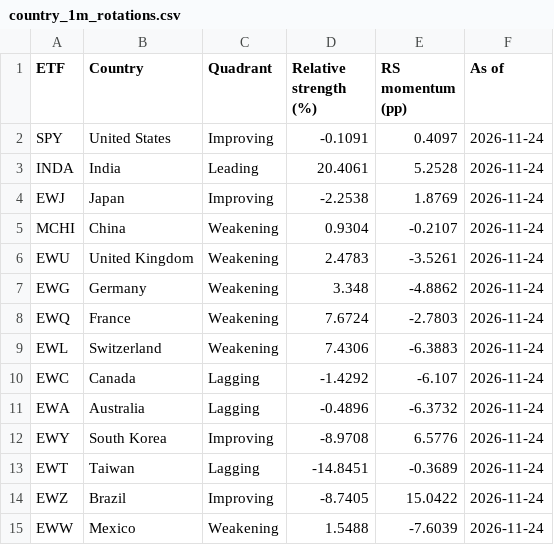
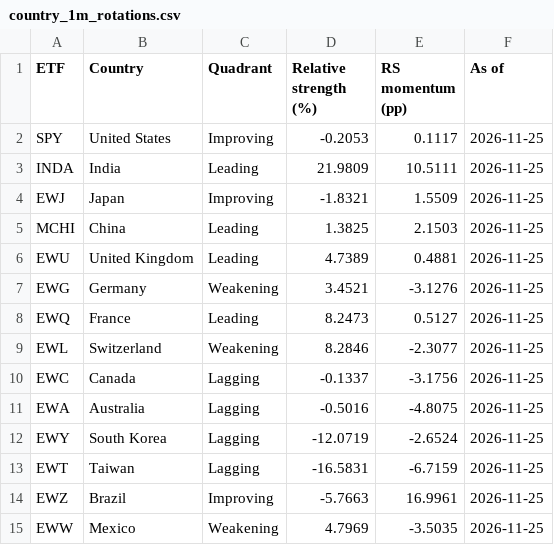
Before and after one commit to knclanil/global-industry-cycle-intelligence, a CSV file: data/dashboard_cache/rotation_graphs/country_1m_rotations.csv, drawn as a sheet; only a part is shown; the diff covers the shown part only.

```diff
--- a/data/dashboard_cache/rotation_graphs/country_1m_rotations.csv
+++ b/data/dashboard_cache/rotation_graphs/country_1m_rotations.csv
@@ -1,15 +1,15 @@
 ETF,Country,Quadrant,Relative strength (%),RS momentum (pp),As of
-SPY,United States,Improving,-0.1091,0.4097,2026-11-24
-INDA,India,Leading,20.4061,5.2528,2026-11-24
-EWJ,Japan,Improving,-2.2538,1.8769,2026-11-24
-MCHI,China,Weakening,0.9304,-0.2107,2026-11-24
-EWU,United Kingdom,Weakening,2.4783,-3.5261,2026-11-24
-EWG,Germany,Weakening,3.348,-4.8862,2026-11-24
-EWQ,France,Weakening,7.6724,-2.7803,2026-11-24
-EWL,Switzerland,Weakening,7.4306,-6.3883,2026-11-24
-EWC,Canada,Lagging,-1.4292,-6.107,2026-11-24
-EWA,Australia,Lagging,-0.4896,-6.3732,2026-11-24
-EWY,South Korea,Improving,-8.9708,6.5776,2026-11-24
-EWT,Taiwan,Lagging,-14.8451,-0.3689,2026-11-24
-EWZ,Brazil,Improving,-8.7405,15.0422,2026-11-24
-EWW,Mexico,Weakening,1.5488,-7.6039,2026-11-24
+SPY,United States,Improving,-0.2053,0.1117,2026-11-25
+INDA,India,Leading,21.9809,10.5111,2026-11-25
+EWJ,Japan,Improving,-1.8321,1.5509,2026-11-25
+MCHI,China,Leading,1.3825,2.1503,2026-11-25
+EWU,United Kingdom,Leading,4.7389,0.4881,2026-11-25
+EWG,Germany,Weakening,3.4521,-3.1276,2026-11-25
+EWQ,France,Leading,8.2473,0.5127,2026-11-25
+EWL,Switzerland,Weakening,8.2846,-2.3077,2026-11-25
+EWC,Canada,Lagging,-0.1337,-3.1756,2026-11-25
+EWA,Australia,Lagging,-0.5016,-4.8075,2026-11-25
+EWY,South Korea,Lagging,-12.0719,-2.6524,2026-11-25
+EWT,Taiwan,Lagging,-16.5831,-6.7159,2026-11-25
+EWZ,Brazil,Improving,-5.7663,16.9961,2026-11-25
+EWW,Mexico,Weakening,4.7969,-3.5035,2026-11-25
```
Also changed, not shown: 19 edited cells elsewhere in this file, data/dashboard_cache/rotation_graphs/country_3m_rotations.csv, data/dashboard_cache/rotation_graphs/country_6m_rotations.csv.
